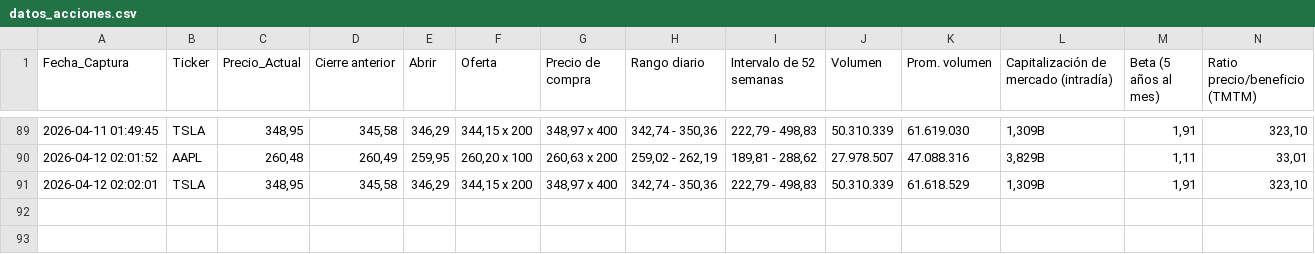
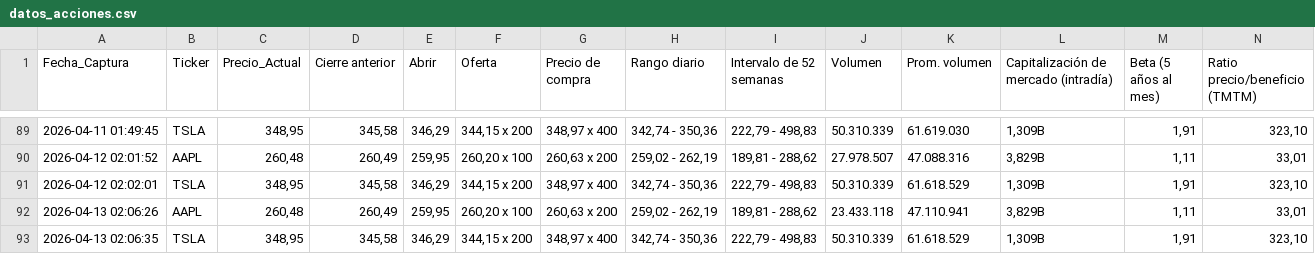
Before and after one commit to sergey0132/yahoo-finance-scraper, a CSV file: datos_acciones.csv, drawn as a sheet; only a part is shown, gaps mark what is left out; rows hold the shown columns only; the diff names each change by its address in the sheet, - before the commit and + after, or states it on an @@ line.

```diff
--- a/datos_acciones.csv
+++ b/datos_acciones.csv
+row 92: 2026-04-13 02:06:26 | AAPL | 260,48 | 260,49 | 259,95 | 260,20 x 100 | 260,63 x 200 | 259,02 - 262,19 | 189,81 - 288,62 | 23.433.118 | 47.110.941 | 3,829B | 1,11 | 33,01
+row 93: 2026-04-13 02:06:35 | TSLA | 348,95 | 345,58 | 346,29 | 344,15 x 200 | 348,97 x 400 | 342,74 - 350,36 | 222,79 - 498,83 | 50.310.339 | 61.618.529 | 1,309B | 1,91 | 323,10
```
Also changed, not shown: datos_criptos.csv, datos_divisas.csv.
